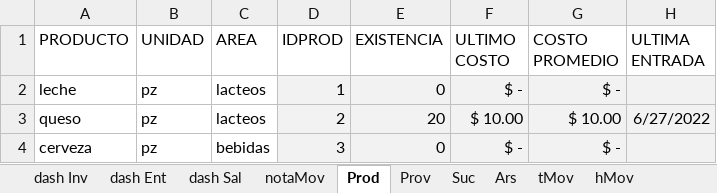
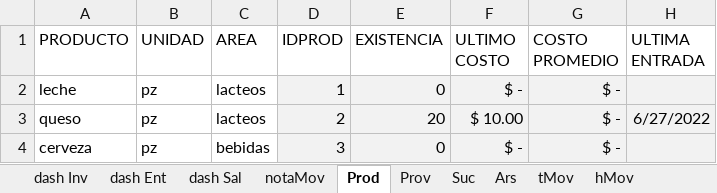
Before and after one commit to pablofts/inventory, an Excel workbook: invent.xlsm, sheet Prod, drawn as a sheet; values as stored, in another font and other column widths than the file's, no borders; table styles not drawn; the diff names each change by its address in the sheet, - before the commit and + after, or states it on an @@ line.

```diff
--- a/invent.xlsm (sheet Prod)
+++ b/invent.xlsm (sheet Prod)
-G3 (COSTO PROMEDIO): $ 10.00
+G3 (COSTO PROMEDIO): $ -
```
Also changed, not shown: sheet aux lotes, sheet notaMov.
